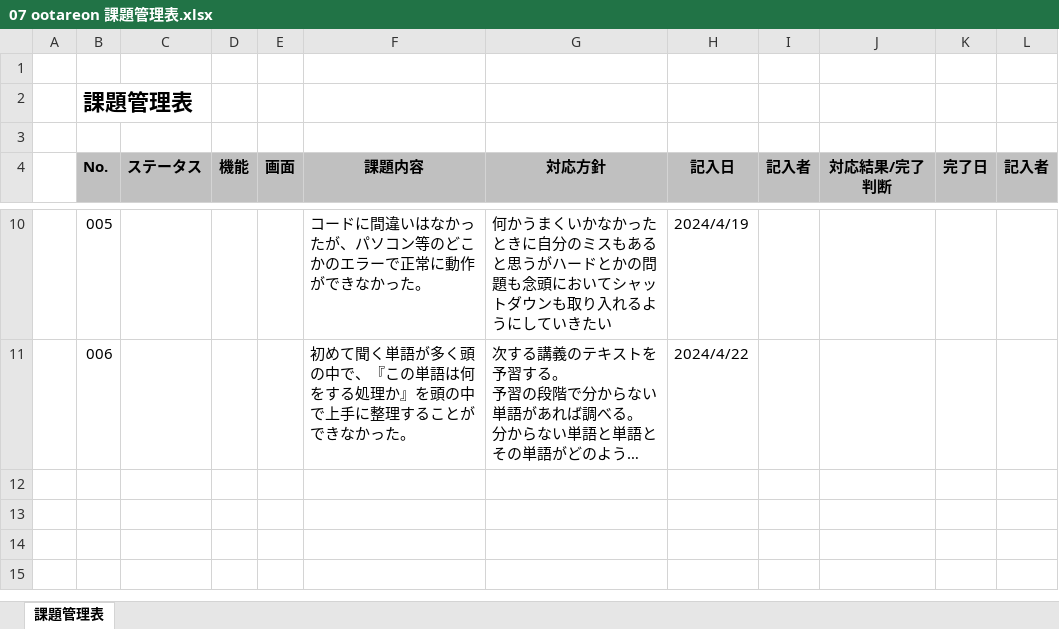
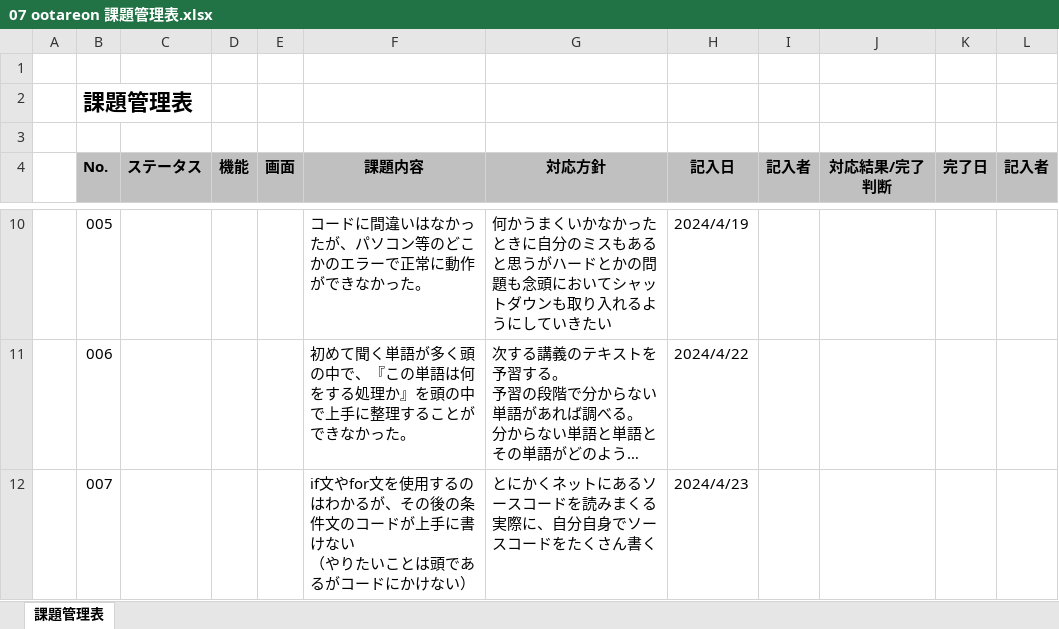
Before and after one commit to otareon/-documents, an Excel workbook: 07 ootareon 課題管理表.xlsx, sheet 課題管理表, drawn as a sheet; only a part is shown, gaps mark what is left out; long unchanged cells end in …; values as stored, in another font and other column widths than the file's, no borders; ↵ is a line break in a cell; the diff names each change by its address in the sheet, - before the commit and + after, or states it on an @@ line.

```diff
--- a/07 ootareon 課題管理表.xlsx (sheet 課題管理表)
+++ b/07 ootareon 課題管理表.xlsx (sheet 課題管理表)
+row 12:  | 007 |  |  |  | if文やfor文を使用するのはわかるが、その後の条件文のコードが上手に書けない ↵ （やりたいことは頭であるがコードにかけない） | とにかくネットにあるソースコードを読みまくる ↵ 実際に、自分自身でソースコードをたくさん書く | 2024/4/23
```
Also changed, not shown: 07 ootareon 目標管理シート.xlsx.
